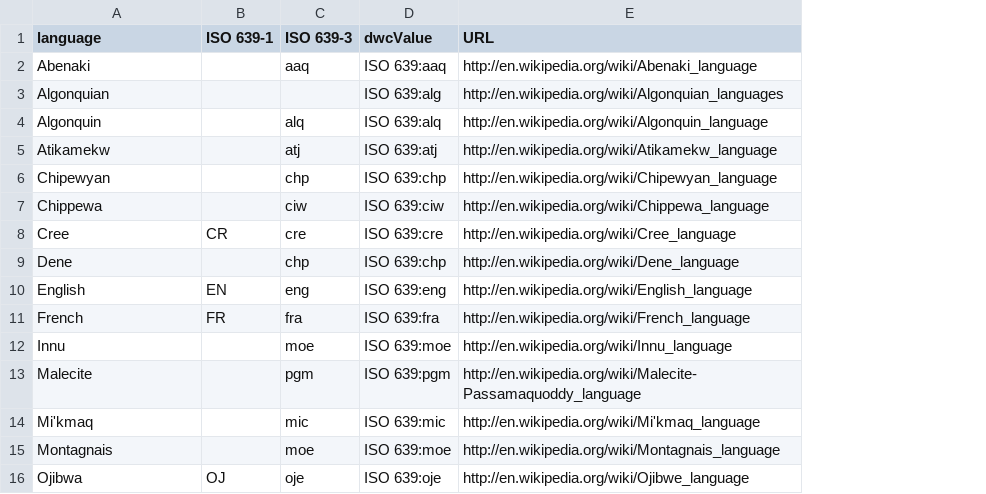
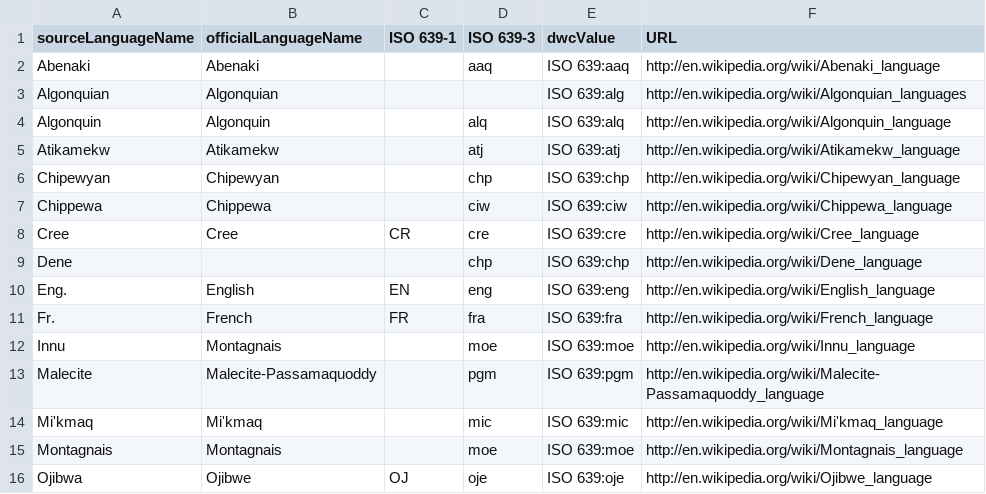
Before and after one commit to Datafable/vascan-traditional-use, a TSV file: documentation/language-mapping.tsv, drawn as a sheet; the diff names each change by its address in the sheet, - before the commit and + after, or states it on an @@ line.

Commit message:
Add source and official languageName

```diff
--- a/documentation/language-mapping.tsv
+++ b/documentation/language-mapping.tsv
+column B (officialLanguageName), rows 2-16: Abenaki | Algonquian | Algonquin | Atikamekw | Chipewyan | Chippewa | Cree |  | English | French | Montagnais | Malecite-Passamaquoddy | Mi'kmaq | Montagnais | Ojibwe
-A1: language
+A1: sourceLanguageName
-A10 (sourceLanguageName): English
+A10 (sourceLanguageName): Eng.
-A11 (sourceLanguageName): French
+A11 (sourceLanguageName): Fr.
```
